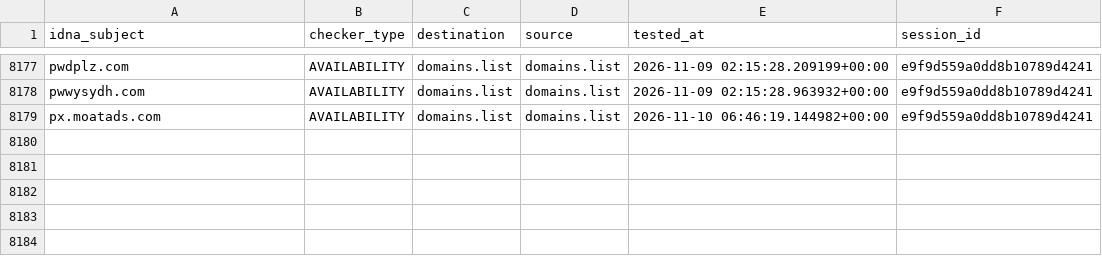
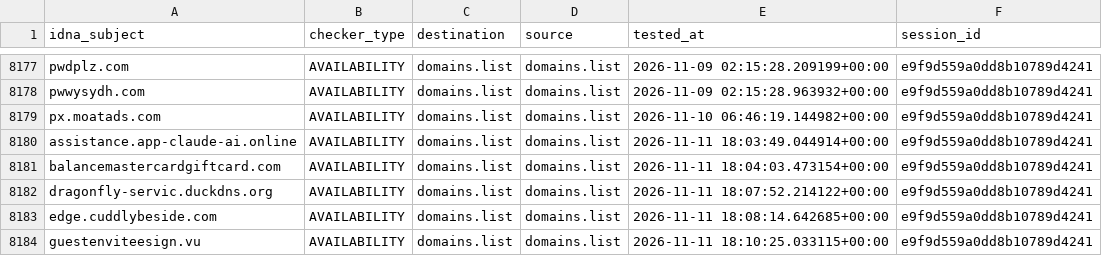
Before and after one commit to Ultimate-Hosts-Blacklist/someonewhocares.org, a CSV file: output/domains.list/continue.csv, drawn as a sheet; only a part is shown, gaps mark what is left out.

```diff
--- a/output/domains.list/continue.csv
+++ b/output/domains.list/continue.csv
@@ -8179 +8179,6 @@ pwwysydh.com,AVAILABILITY,domains.list,domains.list,2026-11-09 02:15:28.963932+0
 px.moatads.com,AVAILABILITY,domains.list,domains.list,2026-11-10 06:46:19.144982+00:00,e9f9d559a0dd8b10789d4241
+assistance.app-claude-ai.online,AVAILABILITY,domains.list,domains.list,2026-11-11 18:03:49.044914+00:00,e9f9d559a0dd8b10789d4241
+balancemastercardgiftcard.com,AVAILABILITY,domains.list,domains.list,2026-11-11 18:04:03.473154+00:00,e9f9d559a0dd8b10789d4241
+dragonfly-servic.duckdns.org,AVAILABILITY,domains.list,domains.list,2026-11-11 18:07:52.214122+00:00,e9f9d559a0dd8b10789d4241
+edge.cuddlybeside.com,AVAILABILITY,domains.list,domains.list,2026-11-11 18:08:14.642685+00:00,e9f9d559a0dd8b10789d4241
+guestenviteesign.vu,AVAILABILITY,domains.list,domains.list,2026-11-11 18:10:25.033115+00:00,e9f9d559a0dd8b10789d4241
```
Also changed, not shown: .pyfunceble/inactive.csv, 11 other files.
